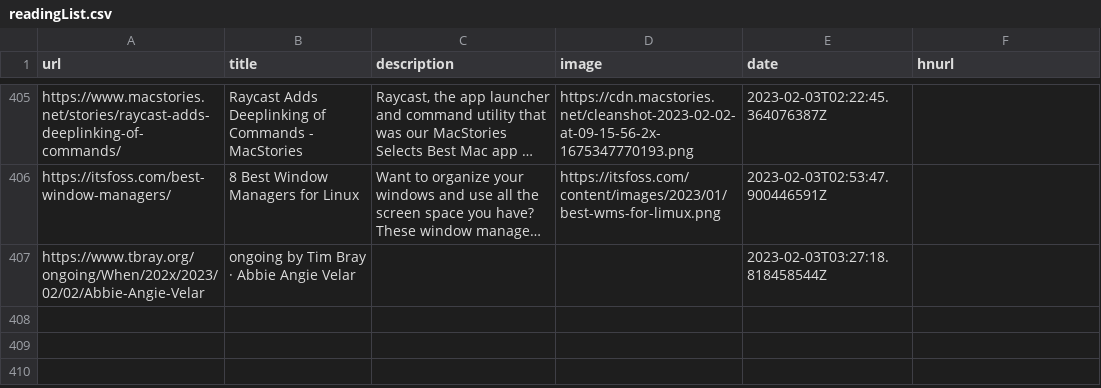
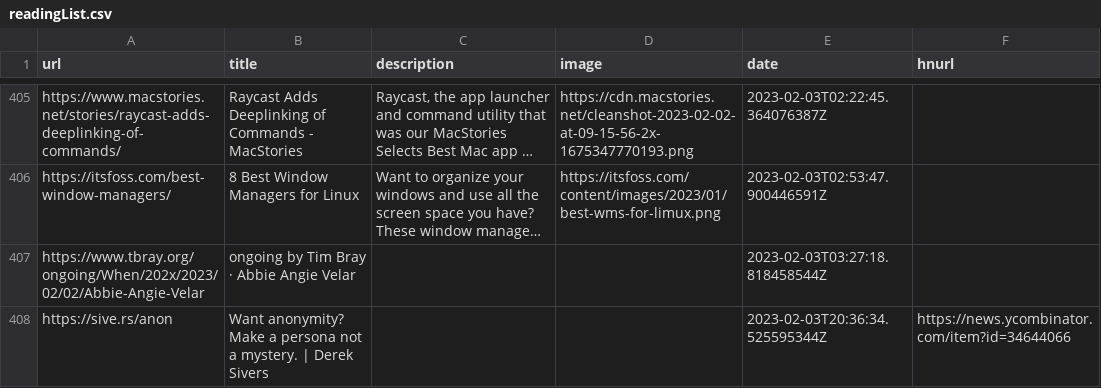
Before and after one commit to zanshin/readingList, a CSV file: readingList.csv, drawn as a sheet; only a part is shown, gaps mark what is left out; long unchanged cells end in …; the diff names each change by its address in the sheet, - before the commit and + after, or states it on an @@ line.

Commit message:
Automated reading list update on Fri Feb  3 20:36:34 UTC 2023

```diff
--- a/readingList.csv
+++ b/readingList.csv
+row 408: https://sive.rs/anon | Want anonymity? Make a persona not a mystery. | Derek Sivers |  |  | 2023-02-03T20:36:34.525595344Z | https://news.ycombinator.com/item?id=34644066
```
